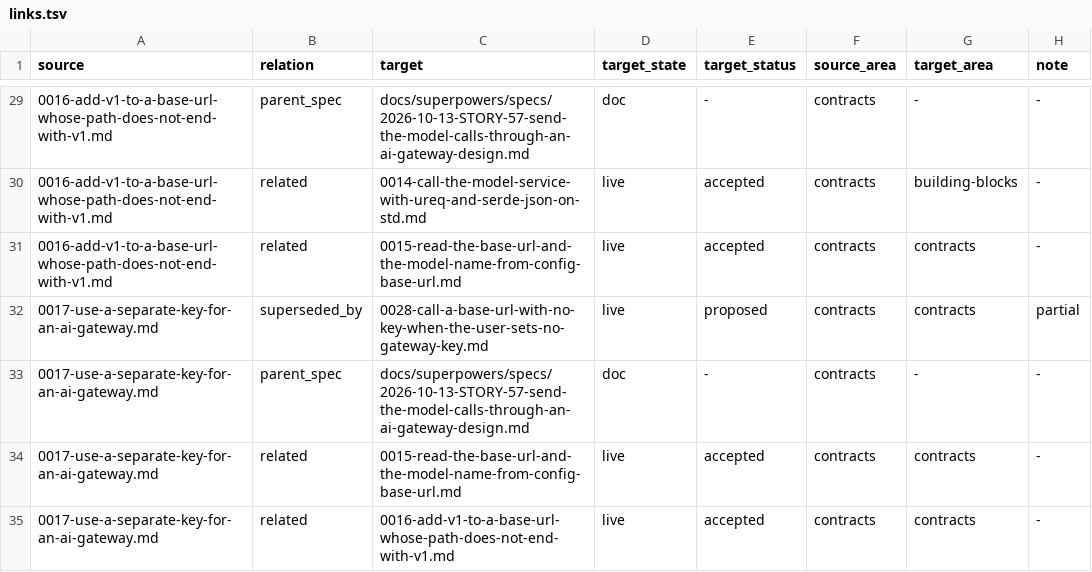
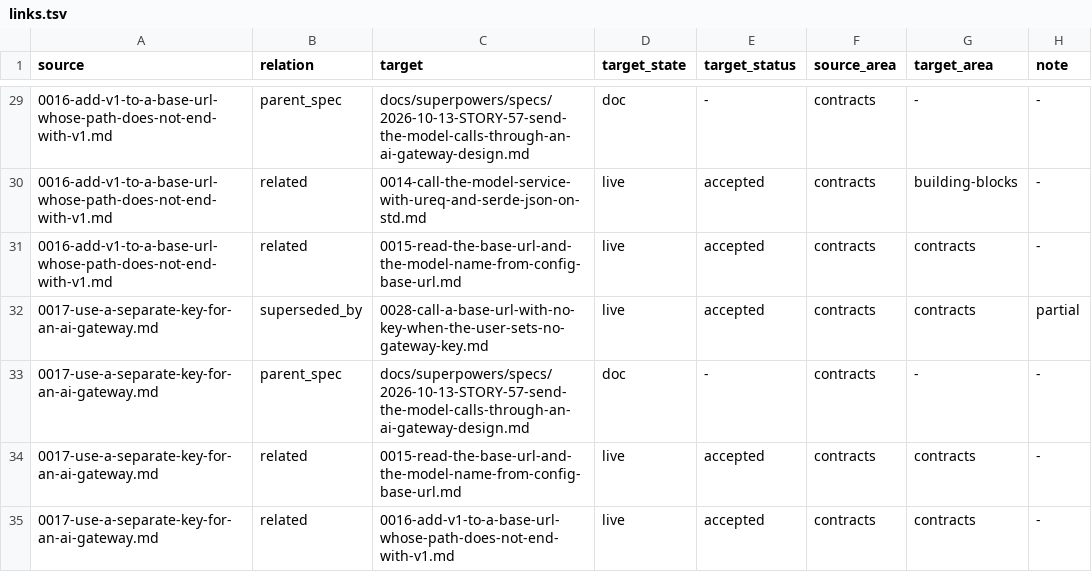
Before and after one commit to ai-ready-future/jag, a TSV file: docs/adr/links.tsv, drawn as a sheet; only a part is shown, gaps mark what is left out.

```diff
--- a/docs/adr/links.tsv
+++ b/docs/adr/links.tsv
@@ -31,3 +31,3 @@ source	relation	target	target_state	target_status	source_area	target_area	note
 0016-add-v1-to-a-base-url-whose-path-does-not-end-with-v1.md	related	0015-read-the-base-url-and-the-model-name-from-config-base-url.md	live	accepted	contracts	contracts	-
-0017-use-a-separate-key-for-an-ai-gateway.md	superseded_by	0028-call-a-base-url-with-no-key-when-the-user-sets-no-gateway-key.md	live	proposed	contracts	contracts	partial
+0017-use-a-separate-key-for-an-ai-gateway.md	superseded_by	0028-call-a-base-url-with-no-key-when-the-user-sets-no-gateway-key.md	live	accepted	contracts	contracts	partial
 0017-use-a-separate-key-for-an-ai-gateway.md	parent_spec	docs/superpowers/specs/2026-10-13-STORY-57-send-the-model-calls-through-an-ai-gateway-design.md	doc	-	contracts	-	-
```
Also changed, not shown: 3 other files.
